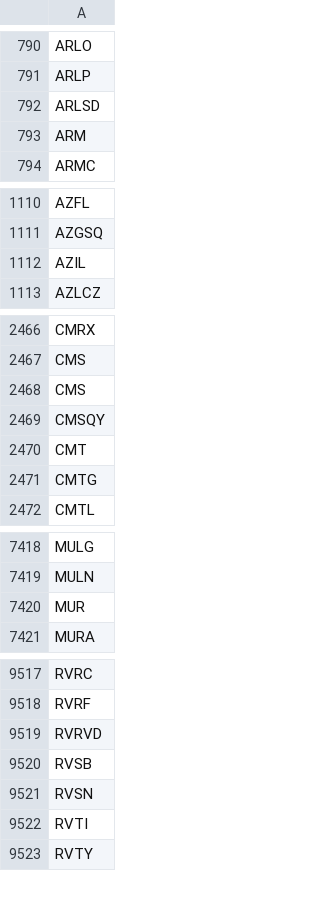
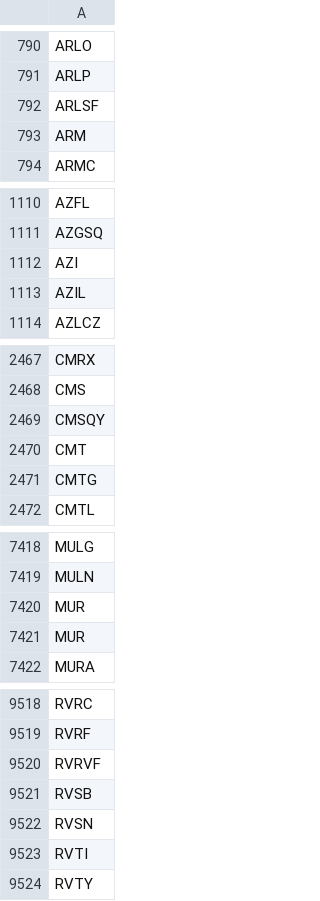
Before and after one commit to melder/symbols_options_csvs, a CSV file: symbols.csv, drawn as a sheet; only a part is shown, gaps mark what is left out; the diff covers the shown part only.

Commit message:
2024-08-30 -- updates csvs

```diff
--- a/symbols.csv
+++ b/symbols.csv
@@ -791,3 +791,3 @@ ARLO
 ARLP
-ARLSD
+ARLSF
 ARM
@@ -1111,2 +1111,3 @@ AZFL
 AZGSQ
+AZI
 AZIL
@@ -2467,3 +2468,2 @@ CMRX
 CMS
-CMS
 CMSQY
@@ -7420,2 +7420,3 @@ MULN
 MUR
+MUR
 MURA
@@ -9518,3 +9519,3 @@ RVRC
 RVRF
-RVRVD
+RVRVF
 RVSB
```
Also changed, not shown: 1 added row elsewhere in this file.
